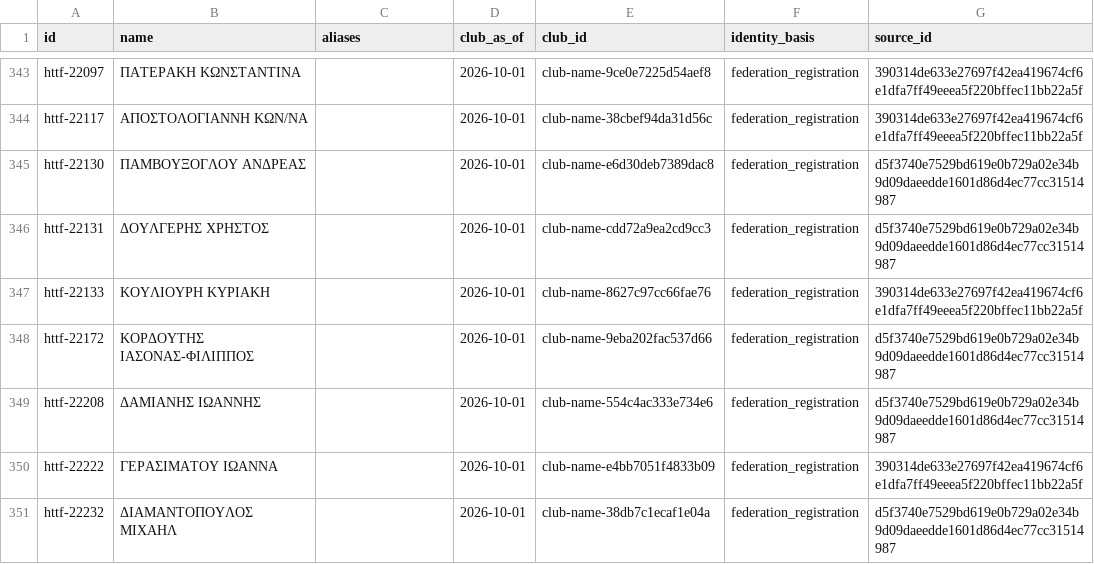
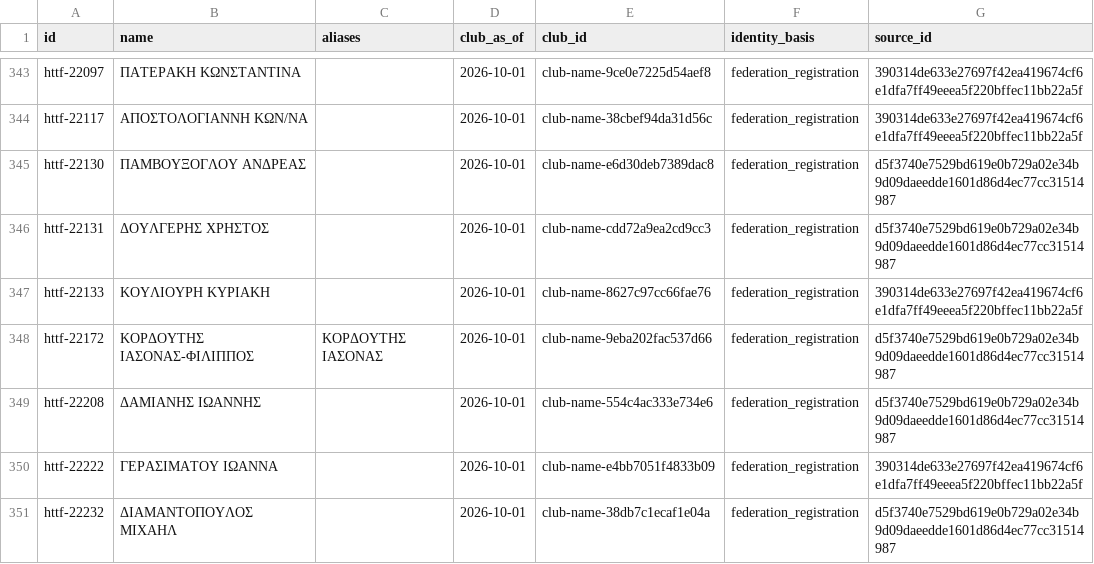
Before and after one commit to thanospolimeridis/greek-tt-stats, a CSV file: imports/players.csv, drawn as a sheet; only a part is shown, gaps mark what is left out; the diff covers the shown part only.

```diff
--- a/imports/players.csv
+++ b/imports/players.csv
@@ -347,3 +347,3 @@ httf-22131,ΔΟΥΛΓΕΡΗΣ ΧΡΗΣΤΟΣ,,2026-10-01,club-name-cdd72a9ea2cd9
 httf-22133,ΚΟΥΛΙΟΥΡΗ ΚΥΡΙΑΚΗ,,2026-10-01,club-name-8627c97cc66fae76,federation_registration,390314de633e27697f42ea419674cf6e1dfa7ff49eeea5f220bffec11bb22a5f
-httf-22172,ΚΟΡΔΟΥΤΗΣ ΙΑΣΟΝΑΣ-ΦΙΛΙΠΠΟΣ,,2026-10-01,club-name-9eba202fac537d66,federation_registration,d5f3740e7529bd619e0b729a02e34b9d09daeedde1601d86d4ec77cc31514987
+httf-22172,ΚΟΡΔΟΥΤΗΣ ΙΑΣΟΝΑΣ-ΦΙΛΙΠΠΟΣ,ΚΟΡΔΟΥΤΗΣ ΙΑΣΟΝΑΣ,2026-10-01,club-name-9eba202fac537d66,federation_registration,d5f3740e7529bd619e0b729a02e34b9d09daeedde1601d86d4ec77cc31514987
 httf-22208,ΔΑΜΙΑΝΗΣ ΙΩΑΝΝΗΣ,,2026-10-01,club-name-554c4ac333e734e6,federation_registration,d5f3740e7529bd619e0b729a02e34b9d09daeedde1601d86d4ec77cc31514987
```
Also changed, not shown: 1 added row and 14 edited cells elsewhere in this file, imports/clubs.csv, 20 other files.
